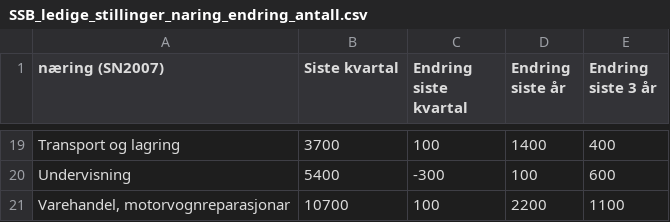
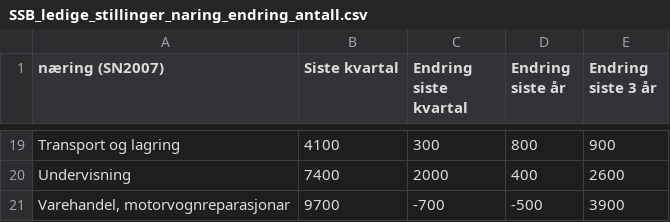
Before and after one commit to Qery-Data/NLM-Datatracker, a CSV file: data/SSB_ledige_stillinger_naring_endring_antall.csv, drawn as a sheet; only a part is shown, gaps mark what is left out; the diff covers the shown part only; the diff names each change by its address in the sheet, - before the commit and + after, or states it on an @@ line.

```diff
--- a/data/SSB_ledige_stillinger_naring_endring_antall.csv
+++ b/data/SSB_ledige_stillinger_naring_endring_antall.csv
-B19 (Siste kvartal): 3700
+B19 (Siste kvartal): 4100
-C19 (Endring siste kvartal): 100
+C19 (Endring siste kvartal): 300
-D19 (Endring siste år): 1400
+D19 (Endring siste år): 800
-E19 (Endring siste 3 år): 400
+E19 (Endring siste 3 år): 900
-B20 (Siste kvartal): 5400
+B20 (Siste kvartal): 7400
-C20 (Endring siste kvartal): -300
+C20 (Endring siste kvartal): 2000
-D20 (Endring siste år): 100
+D20 (Endring siste år): 400
-E20 (Endring siste 3 år): 600
+E20 (Endring siste 3 år): 2600
-B21 (Siste kvartal): 10700
+B21 (Siste kvartal): 9700
-C21 (Endring siste kvartal): 100
+C21 (Endring siste kvartal): -700
-D21 (Endring siste år): 2200
+D21 (Endring siste år): -500
-E21 (Endring siste 3 år): 1100
+E21 (Endring siste 3 år): 3900
```
Also changed, not shown: 64 edited cells elsewhere in this file, data/SSB_jobber_alder_kvinner.csv, data/SSB_jobber_alder_menn.csv, 9 other files.
